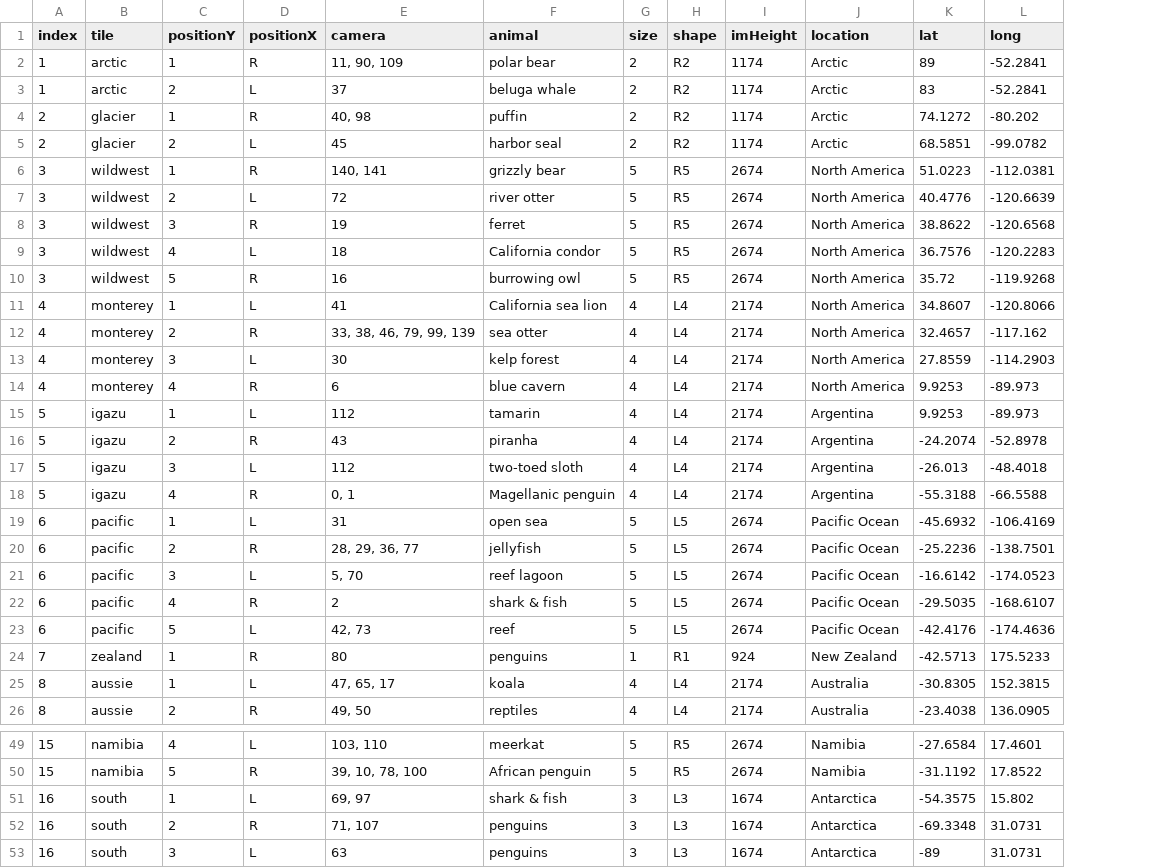
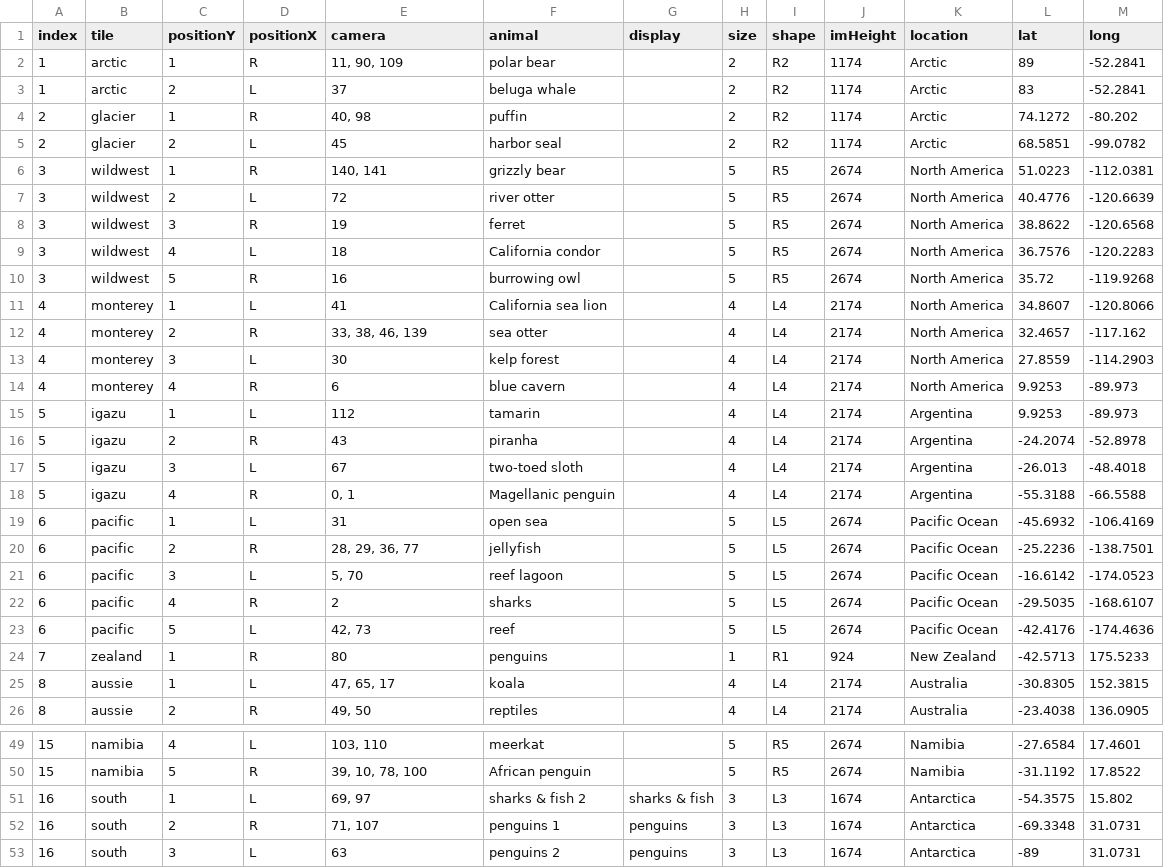
Before and after one commit to the-pudding/zoo-web, a CSV file: docs/assets/data/arrangement.csv, drawn as a sheet; only a part is shown, gaps mark what is left out; the diff covers the shown part only; the diff names each change by its address in the sheet, - before the commit and + after, or states it on an @@ line.

```diff
--- a/docs/assets/data/arrangement.csv
+++ b/docs/assets/data/arrangement.csv
+column G (display), rows 51-53: sharks & fish | penguins | penguins
-E12 (camera): 33, 38, 46, 79, 99, 139
+E12 (camera): 33, 38, 46, 139
-E17 (camera): 112
+E17 (camera): 67
-F22 (animal): shark & fish
+F22 (animal): sharks
-F51 (animal): shark & fish
+F51 (animal): sharks & fish 2
-F52 (animal): penguins
+F52 (animal): penguins 1
-F53 (animal): penguins
+F53 (animal): penguins 2
```
Also changed, not shown: 1 edited cell elsewhere in this file, 5 other files.
